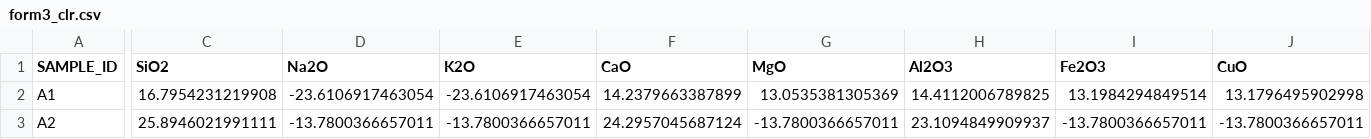
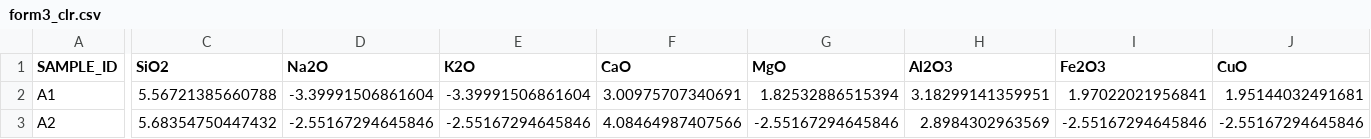
Before and after one commit to EndCrrper/MMC, a CSV file: 培训作业2/答案/result/form3_clr.csv, drawn as a sheet; only a part is shown, gaps mark what is left out; the diff covers the shown part only; the diff names each change by its address in the sheet, - before the commit and + after, or states it on an @@ line.

```diff
--- a/培训作业2/答案/result/form3_clr.csv
+++ b/培训作业2/答案/result/form3_clr.csv
-C2 (SiO2): 16.7954231219908
+C2 (SiO2): 5.56721385660788
-D2 (Na2O): -23.6106917463054
+D2 (Na2O): -3.39991506861604
-E2 (K2O): -23.6106917463054
+E2 (K2O): -3.39991506861604
-F2 (CaO): 14.2379663387899
+F2 (CaO): 3.00975707340691
-G2 (MgO): 13.0535381305369
+G2 (MgO): 1.82532886515394
-H2 (Al2O3): 14.4112006789825
+H2 (Al2O3): 3.18299141359951
-I2 (Fe2O3): 13.1984294849514
+I2 (Fe2O3): 1.97022021956841
-J2 (CuO): 13.1796495902998
+J2 (CuO): 1.95144032491681
-C3 (SiO2): 25.8946021991111
+C3 (SiO2): 5.68354750447432
-D3 (Na2O): -13.7800366657011
+D3 (Na2O): -2.55167294645846
-E3 (K2O): -13.7800366657011
+E3 (K2O): -2.55167294645846
-F3 (CaO): 24.2957045687124
+F3 (CaO): 4.08464987407566
-G3 (MgO): -13.7800366657011
+G3 (MgO): -2.55167294645846
-H3 (Al2O3): 23.1094849909937
+H3 (Al2O3): 2.8984302963569
-I3 (Fe2O3): -13.7800366657011
+I3 (Fe2O3): -2.55167294645846
-J3 (CuO): -13.7800366657011
+J3 (CuO): -2.55167294645846
```
Also changed, not shown: 96 edited cells elsewhere in this file, 培训作业2/答案/result/cleaned_data.csv, 培训作业2/答案/result/form2_clr.csv, 44 other files.
